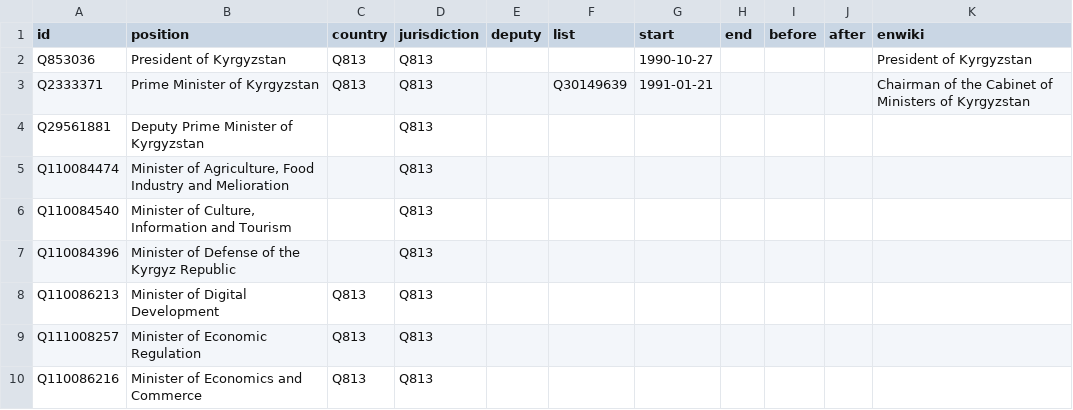
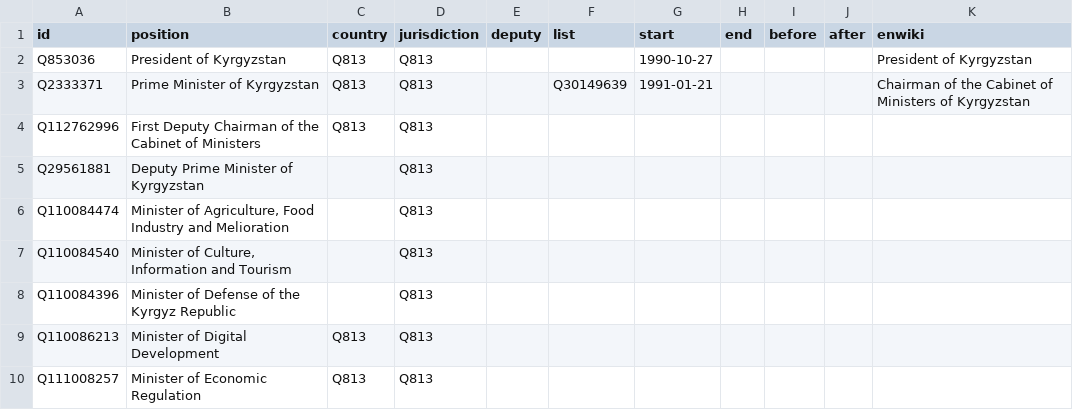
Before and after one commit to every-politician-scrapers/kyrgyzstan-ministers, a CSV file: html/positions.csv, drawn as a sheet; only a part is shown; the shorter side is filled out with more unchanged rows; the diff names each change by its address in the sheet, - before the commit and + after, or states it on an @@ line.

```diff
--- a/html/positions.csv
+++ b/html/positions.csv
+row 4: Q112762996 | First Deputy Chairman of the Cabinet of Ministers | Q813 | Q813
```
Also changed, not shown: html/current.csv, html/holders21.csv, 1 other file.
